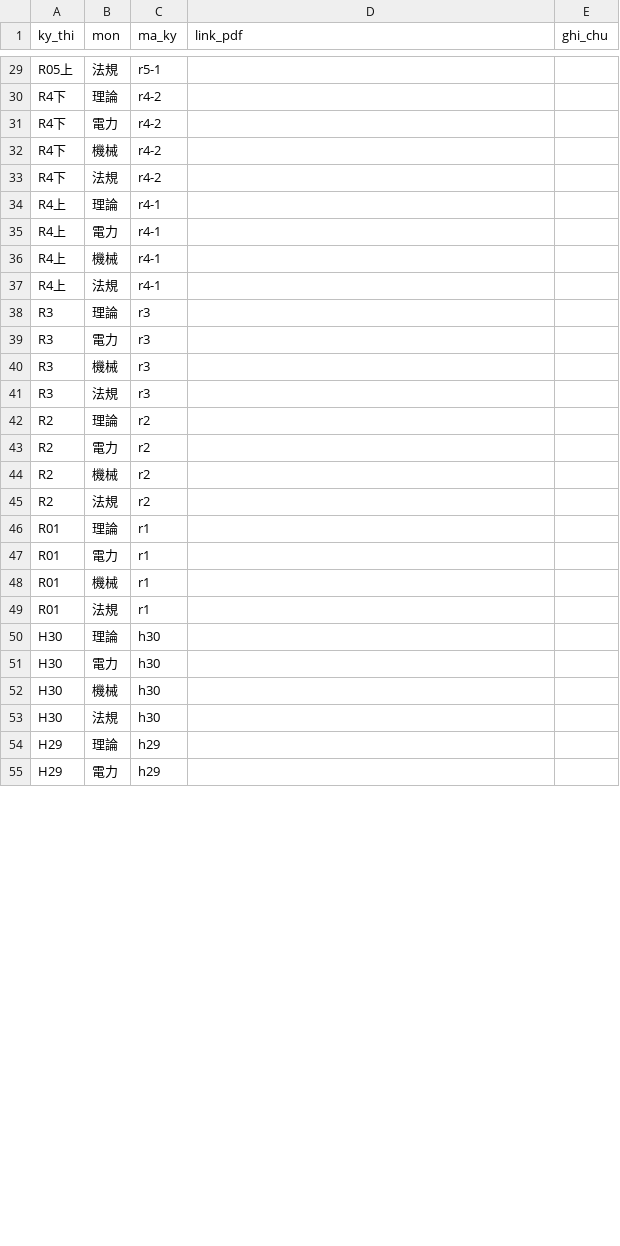
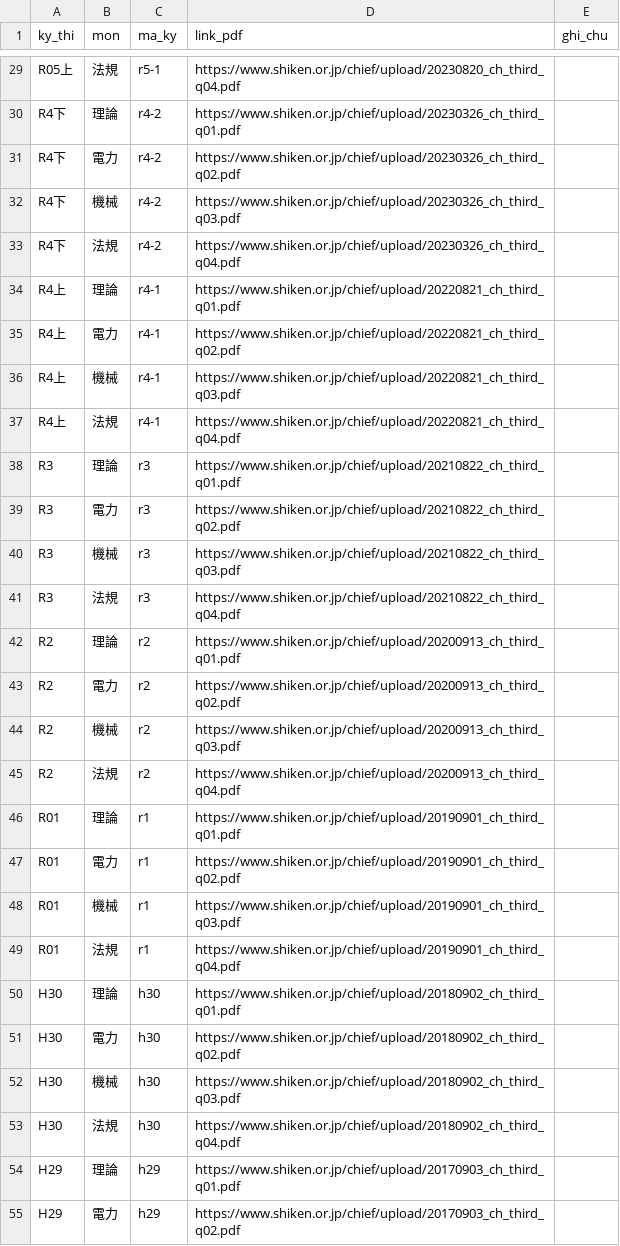
Before and after one commit to heynyren/Denken-3-shuu, a CSV file: scripts/link-de-thi.csv, drawn as a sheet; only a part is shown, gaps mark what is left out; the diff covers the shown part only; the diff names each change by its address in the sheet, - before the commit and + after, or states it on an @@ line.

```diff
--- a/scripts/link-de-thi.csv
+++ b/scripts/link-de-thi.csv
-D29 (link_pdf): (empty)
+D29 (link_pdf): https://www.shiken.or.jp/chief/upload/20230820_ch_third_q04.pdf
-D30 (link_pdf): (empty)
+D30 (link_pdf): https://www.shiken.or.jp/chief/upload/20230326_ch_third_q01.pdf
-D31 (link_pdf): (empty)
+D31 (link_pdf): https://www.shiken.or.jp/chief/upload/20230326_ch_third_q02.pdf
-D32 (link_pdf): (empty)
+D32 (link_pdf): https://www.shiken.or.jp/chief/upload/20230326_ch_third_q03.pdf
-D33 (link_pdf): (empty)
+D33 (link_pdf): https://www.shiken.or.jp/chief/upload/20230326_ch_third_q04.pdf
-D34 (link_pdf): (empty)
+D34 (link_pdf): https://www.shiken.or.jp/chief/upload/20220821_ch_third_q01.pdf
-D35 (link_pdf): (empty)
+D35 (link_pdf): https://www.shiken.or.jp/chief/upload/20220821_ch_third_q02.pdf
-D36 (link_pdf): (empty)
+D36 (link_pdf): https://www.shiken.or.jp/chief/upload/20220821_ch_third_q03.pdf
-D37 (link_pdf): (empty)
+D37 (link_pdf): https://www.shiken.or.jp/chief/upload/20220821_ch_third_q04.pdf
-D38 (link_pdf): (empty)
+D38 (link_pdf): https://www.shiken.or.jp/chief/upload/20210822_ch_third_q01.pdf
-D39 (link_pdf): (empty)
+D39 (link_pdf): https://www.shiken.or.jp/chief/upload/20210822_ch_third_q02.pdf
-D40 (link_pdf): (empty)
+D40 (link_pdf): https://www.shiken.or.jp/chief/upload/20210822_ch_third_q03.pdf
-D41 (link_pdf): (empty)
+D41 (link_pdf): https://www.shiken.or.jp/chief/upload/20210822_ch_third_q04.pdf
-D42 (link_pdf): (empty)
+D42 (link_pdf): https://www.shiken.or.jp/chief/upload/20200913_ch_third_q01.pdf
-D43 (link_pdf): (empty)
+D43 (link_pdf): https://www.shiken.or.jp/chief/upload/20200913_ch_third_q02.pdf
-D44 (link_pdf): (empty)
+D44 (link_pdf): https://www.shiken.or.jp/chief/upload/20200913_ch_third_q03.pdf
-D45 (link_pdf): (empty)
+D45 (link_pdf): https://www.shiken.or.jp/chief/upload/20200913_ch_third_q04.pdf
-D46 (link_pdf): (empty)
+D46 (link_pdf): https://www.shiken.or.jp/chief/upload/20190901_ch_third_q01.pdf
-D47 (link_pdf): (empty)
+D47 (link_pdf): https://www.shiken.or.jp/chief/upload/20190901_ch_third_q02.pdf
-D48 (link_pdf): (empty)
+D48 (link_pdf): https://www.shiken.or.jp/chief/upload/20190901_ch_third_q03.pdf
-D49 (link_pdf): (empty)
+D49 (link_pdf): https://www.shiken.or.jp/chief/upload/20190901_ch_third_q04.pdf
-D50 (link_pdf): (empty)
+D50 (link_pdf): https://www.shiken.or.jp/chief/upload/20180902_ch_third_q01.pdf
-D51 (link_pdf): (empty)
+D51 (link_pdf): https://www.shiken.or.jp/chief/upload/20180902_ch_third_q02.pdf
-D52 (link_pdf): (empty)
+D52 (link_pdf): https://www.shiken.or.jp/chief/upload/20180902_ch_third_q03.pdf
-D53 (link_pdf): (empty)
+D53 (link_pdf): https://www.shiken.or.jp/chief/upload/20180902_ch_third_q04.pdf
-D54 (link_pdf): (empty)
+D54 (link_pdf): https://www.shiken.or.jp/chief/upload/20170903_ch_third_q01.pdf
-D55 (link_pdf): (empty)
+D55 (link_pdf): https://www.shiken.or.jp/chief/upload/20170903_ch_third_q02.pdf
```
Also changed, not shown: 61 edited cells elsewhere in this file, 5 other files.
